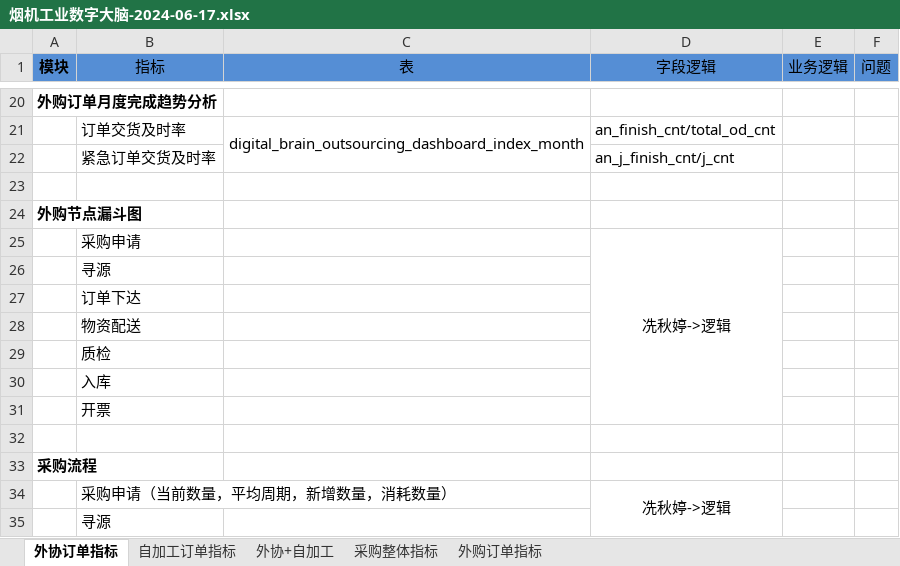
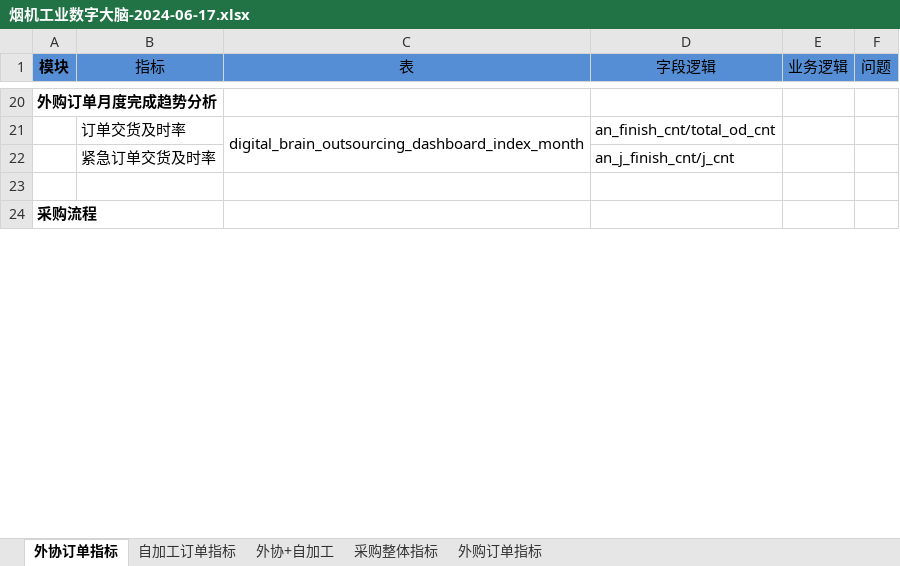
Before and after one commit to zzg1001/ike-date, an Excel workbook: 七.烟机------------------------------------2024-04-03/⭐烟机工业数字大脑/烟机工业数字大脑-2024-06-17.xlsx, sheet 外协订单指标, drawn as a sheet; only a part is shown, gaps mark what is left out; values as stored, in another font and other column widths than the file's, no borders; removed rows and columns are numbered as before the commit, all else as after; the diff covers the shown part only; the diff names each change by its address in the sheet, - before the commit and + after, or states it on an @@ line.

```diff
--- a/七.烟机------------------------------------2024-04-03/⭐烟机工业数字大脑/烟机工业数字大脑-2024-06-17.xlsx (sheet 外协订单指标)
+++ b/七.烟机------------------------------------2024-04-03/⭐烟机工业数字大脑/烟机工业数字大脑-2024-06-17.xlsx (sheet 外协订单指标)
-row 24: 外购节点漏斗图
-row 25:  | 采购申请 |  | 冼秋婷->逻辑
-row 26:  | 寻源
-row 27:  | 订单下达
-row 28:  | 物资配送
-row 29:  | 质检
-row 30:  | 入库
-row 31:  | 开票
-row 32: (empty)
-row 34:  | 采购申请（当前数量，平均周期，新增数量，消耗数量） |  | 冼秋婷->逻辑
-row 35:  | 寻源
```
Also changed, not shown: 7 added rows and 5 removed rows elsewhere in this sheet, sheet 外购订单指标, charts or pictures, 七.烟机------------------------------------2024-04-03/⭐烟机工业数字大脑/流程统计数据规则(1).xlsx, 2 other files.
